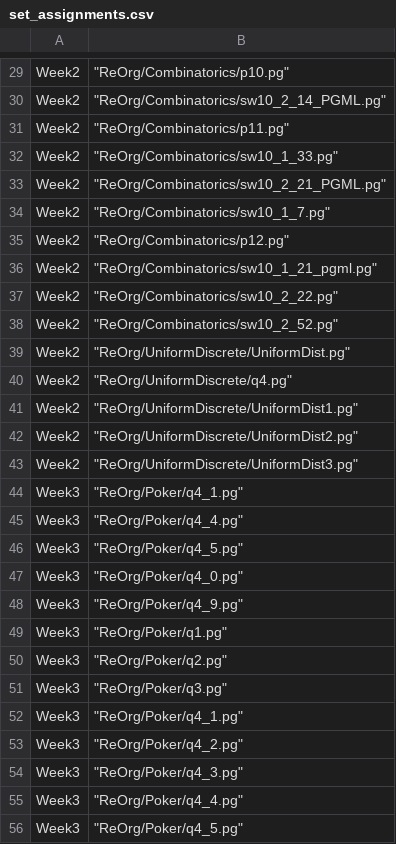
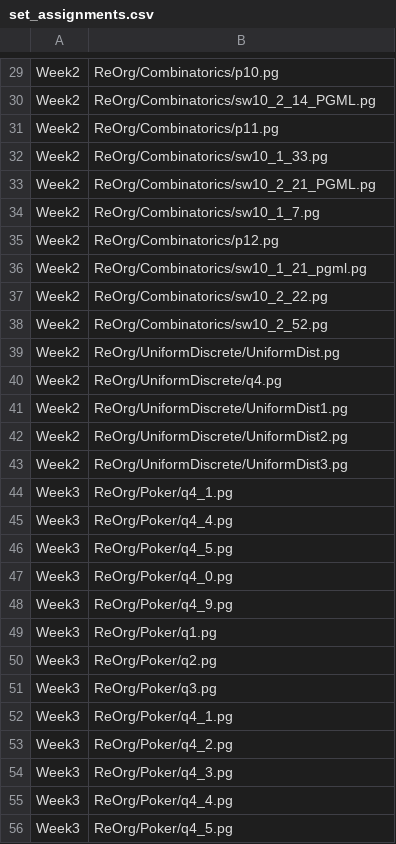
Before and after one commit to cse103/Administrative_Code, a CSV file: set_assignments.csv, drawn as a sheet; only a part is shown, gaps mark what is left out; the diff covers the shown part only; the diff names each change by its address in the sheet, - before the commit and + after, or states it on an @@ line.

```diff
--- a/set_assignments.csv
+++ b/set_assignments.csv
-B29: "ReOrg/Combinatorics/p10.pg"
+B29: ReOrg/Combinatorics/p10.pg
-B30: "ReOrg/Combinatorics/sw10_2_14_PGML.pg"
+B30: ReOrg/Combinatorics/sw10_2_14_PGML.pg
-B31: "ReOrg/Combinatorics/p11.pg"
+B31: ReOrg/Combinatorics/p11.pg
-B32: "ReOrg/Combinatorics/sw10_1_33.pg"
+B32: ReOrg/Combinatorics/sw10_1_33.pg
-B33: "ReOrg/Combinatorics/sw10_2_21_PGML.pg"
+B33: ReOrg/Combinatorics/sw10_2_21_PGML.pg
-B34: "ReOrg/Combinatorics/sw10_1_7.pg"
+B34: ReOrg/Combinatorics/sw10_1_7.pg
-B35: "ReOrg/Combinatorics/p12.pg"
+B35: ReOrg/Combinatorics/p12.pg
-B36: "ReOrg/Combinatorics/sw10_1_21_pgml.pg"
+B36: ReOrg/Combinatorics/sw10_1_21_pgml.pg
-B37: "ReOrg/Combinatorics/sw10_2_22.pg"
+B37: ReOrg/Combinatorics/sw10_2_22.pg
-B38: "ReOrg/Combinatorics/sw10_2_52.pg"
+B38: ReOrg/Combinatorics/sw10_2_52.pg
-B39: "ReOrg/UniformDiscrete/UniformDist.pg"
+B39: ReOrg/UniformDiscrete/UniformDist.pg
-B40: "ReOrg/UniformDiscrete/q4.pg"
+B40: ReOrg/UniformDiscrete/q4.pg
-B41: "ReOrg/UniformDiscrete/UniformDist1.pg"
+B41: ReOrg/UniformDiscrete/UniformDist1.pg
-B42: "ReOrg/UniformDiscrete/UniformDist2.pg"
+B42: ReOrg/UniformDiscrete/UniformDist2.pg
-B43: "ReOrg/UniformDiscrete/UniformDist3.pg"
+B43: ReOrg/UniformDiscrete/UniformDist3.pg
-B44: "ReOrg/Poker/q4_1.pg"
+B44: ReOrg/Poker/q4_1.pg
-B45: "ReOrg/Poker/q4_4.pg"
+B45: ReOrg/Poker/q4_4.pg
-B46: "ReOrg/Poker/q4_5.pg"
+B46: ReOrg/Poker/q4_5.pg
-B47: "ReOrg/Poker/q4_0.pg"
+B47: ReOrg/Poker/q4_0.pg
-B48: "ReOrg/Poker/q4_9.pg"
+B48: ReOrg/Poker/q4_9.pg
-B49: "ReOrg/Poker/q1.pg"
+B49: ReOrg/Poker/q1.pg
-B50: "ReOrg/Poker/q2.pg"
+B50: ReOrg/Poker/q2.pg
-B51: "ReOrg/Poker/q3.pg"
+B51: ReOrg/Poker/q3.pg
-B52: "ReOrg/Poker/q4_1.pg"
+B52: ReOrg/Poker/q4_1.pg
-B53: "ReOrg/Poker/q4_2.pg"
+B53: ReOrg/Poker/q4_2.pg
-B54: "ReOrg/Poker/q4_3.pg"
+B54: ReOrg/Poker/q4_3.pg
-B55: "ReOrg/Poker/q4_4.pg"
+B55: ReOrg/Poker/q4_4.pg
-B56: "ReOrg/Poker/q4_5.pg"
+B56: ReOrg/Poker/q4_5.pg
```
Also changed, not shown: 123 edited cells elsewhere in this file, 1 other file.
